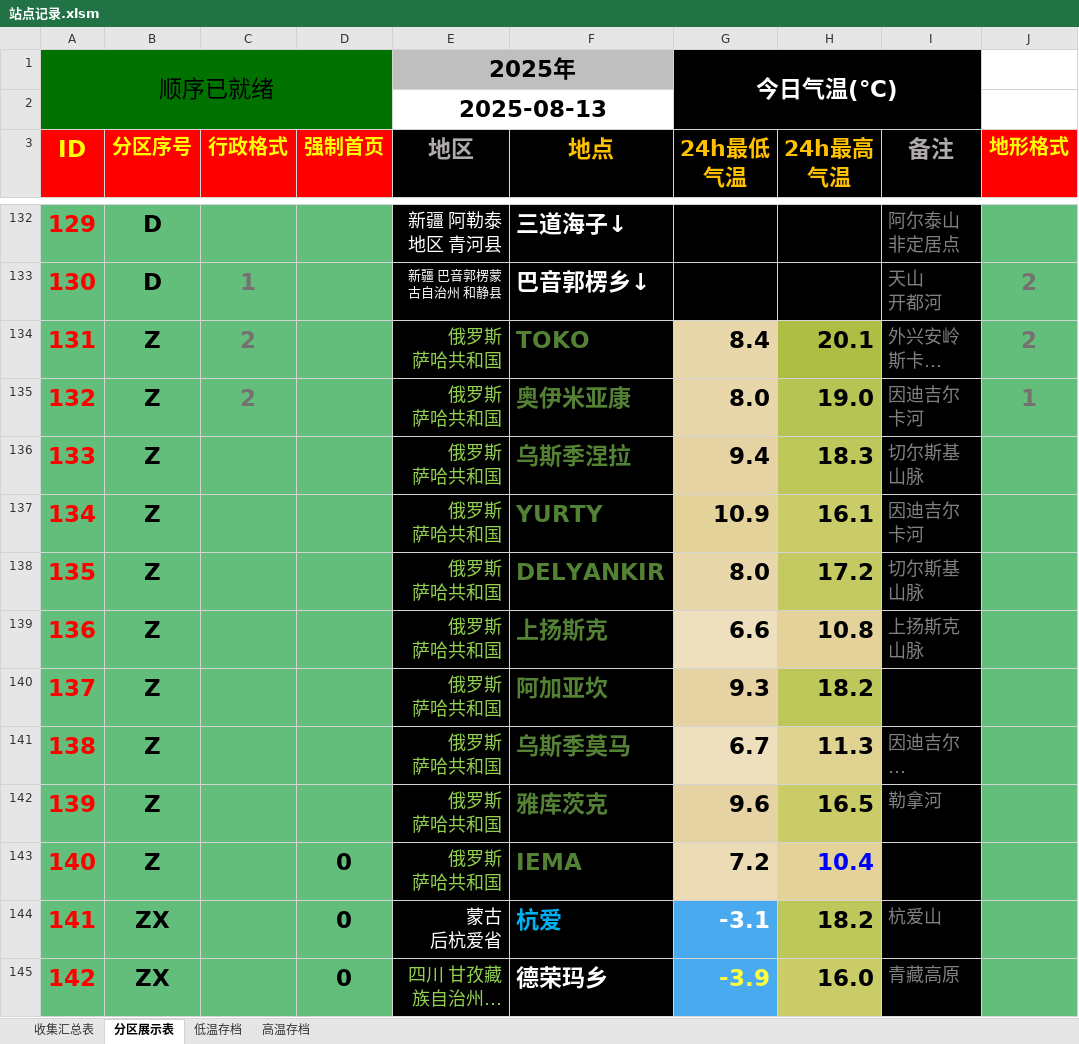
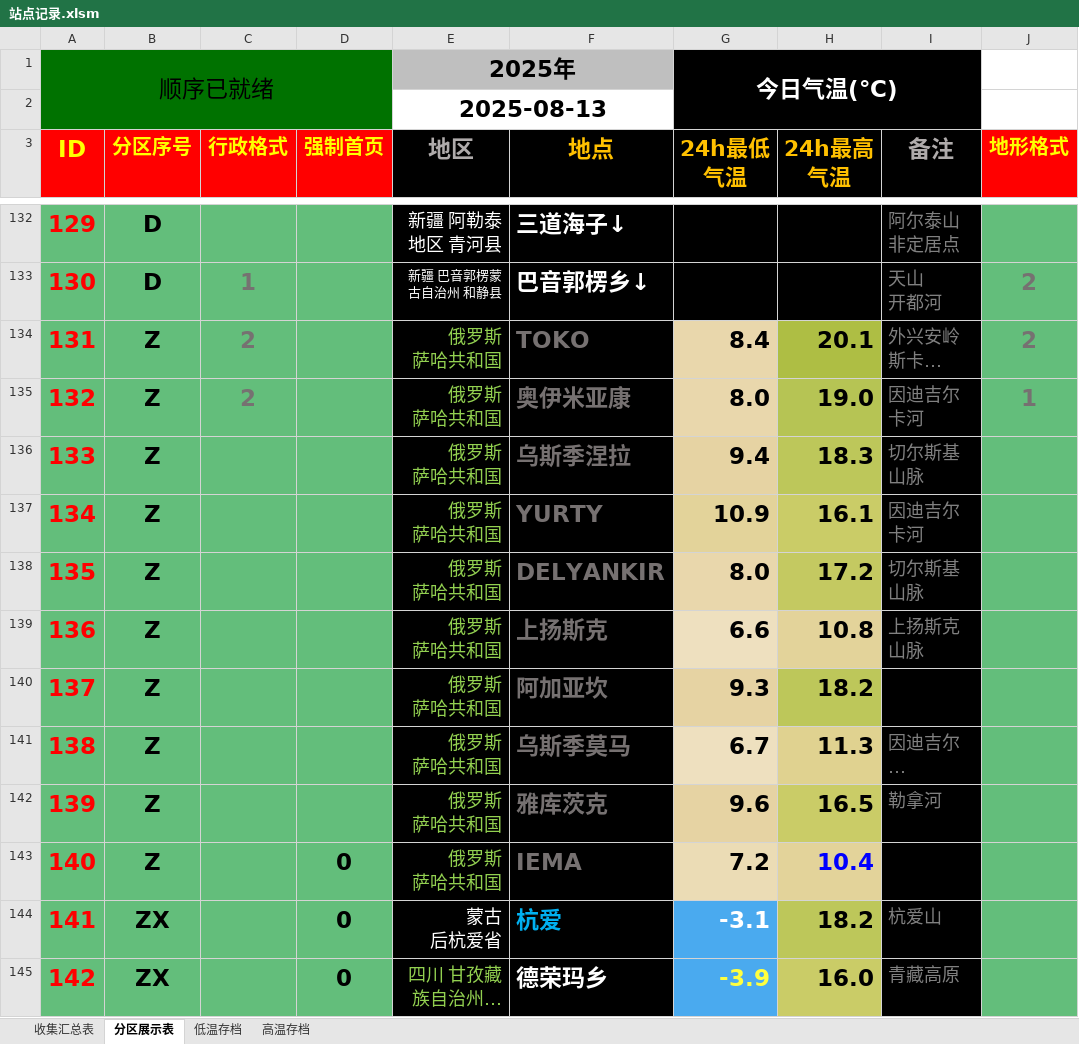
Before and after one commit to qkvkql/default, an Excel workbook: 气象/站点记录.xlsm, sheet 分区展示表, drawn as a sheet; only a part is shown, gaps mark what is left out; long unchanged cells end in …; values as stored, in another font and other column widths than the file's, no borders; the diff names each change by its address in the sheet, - before the commit and + after, or states it on an @@ line.

```diff
--- a/气象/站点记录.xlsm (sheet 分区展示表)
+++ b/气象/站点记录.xlsm (sheet 分区展示表)
-F134:F143 text colour: #548235
+F134:F143 text colour: #767171
```
Also changed, not shown: sheet 收集汇总表, 气象/站点统计.xlsx, 1 other file.
